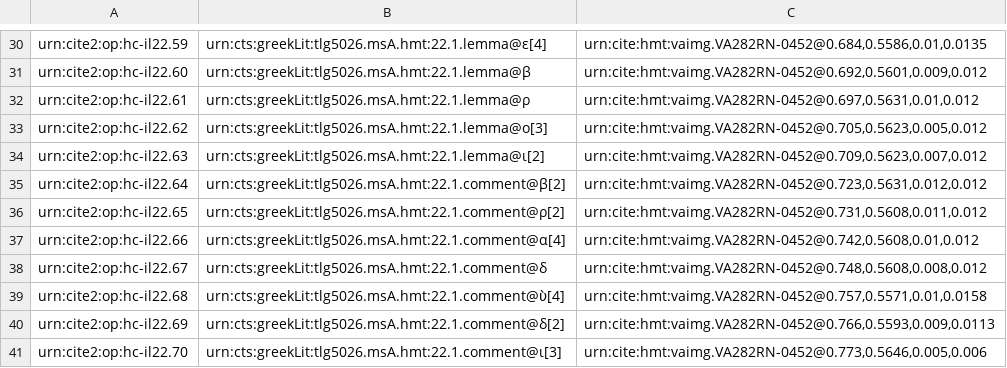
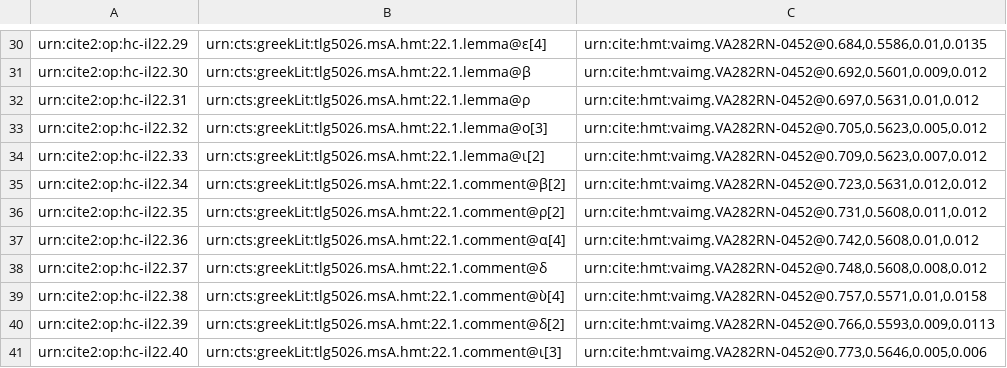
Before and after one commit to hmteditors/closed-hmt-22, a CSV file: collections/paleography22-scholia.csv, drawn as a sheet; only a part is shown, gaps mark what is left out; the diff covers the shown part only; the diff names each change by its address in the sheet, - before the commit and + after, or states it on an @@ line.

```diff
--- a/collections/paleography22-scholia.csv
+++ b/collections/paleography22-scholia.csv
-A30: urn:cite2:op:hc-il22.59
+A30: urn:cite2:op:hc-il22.29
-A31: urn:cite2:op:hc-il22.60
+A31: urn:cite2:op:hc-il22.30
-A32: urn:cite2:op:hc-il22.61
+A32: urn:cite2:op:hc-il22.31
-A33: urn:cite2:op:hc-il22.62
+A33: urn:cite2:op:hc-il22.32
-A34: urn:cite2:op:hc-il22.63
+A34: urn:cite2:op:hc-il22.33
-A35: urn:cite2:op:hc-il22.64
+A35: urn:cite2:op:hc-il22.34
-A36: urn:cite2:op:hc-il22.65
+A36: urn:cite2:op:hc-il22.35
-A37: urn:cite2:op:hc-il22.66
+A37: urn:cite2:op:hc-il22.36
-A38: urn:cite2:op:hc-il22.67
+A38: urn:cite2:op:hc-il22.37
-A39: urn:cite2:op:hc-il22.68
+A39: urn:cite2:op:hc-il22.38
-A40: urn:cite2:op:hc-il22.69
+A40: urn:cite2:op:hc-il22.39
-A41: urn:cite2:op:hc-il22.70
+A41: urn:cite2:op:hc-il22.40
```
Also changed, not shown: 28 edited cells elsewhere in this file.
